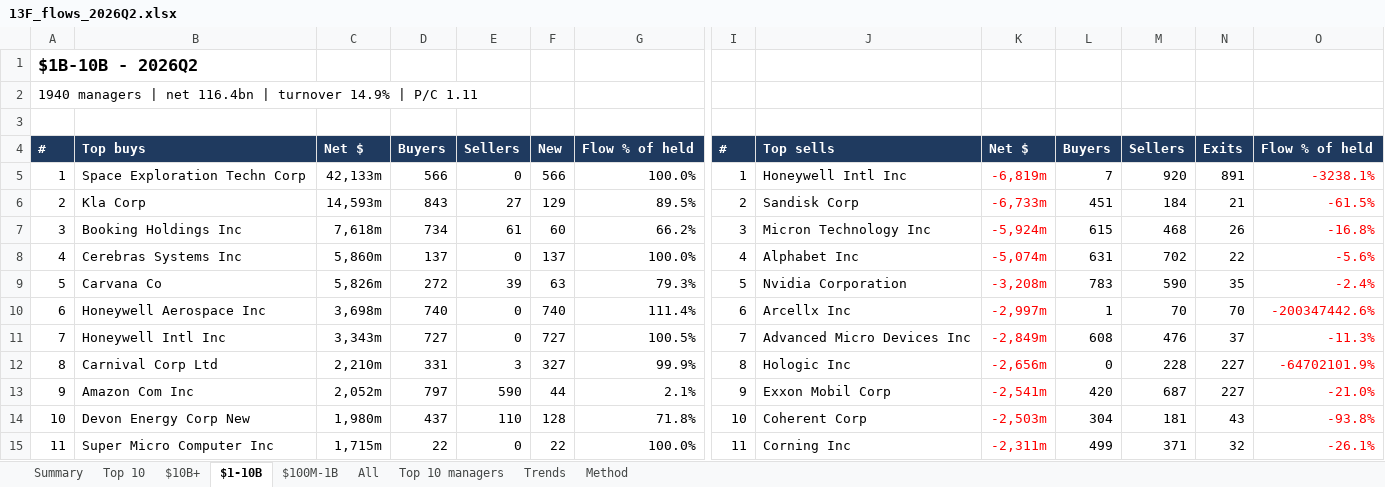
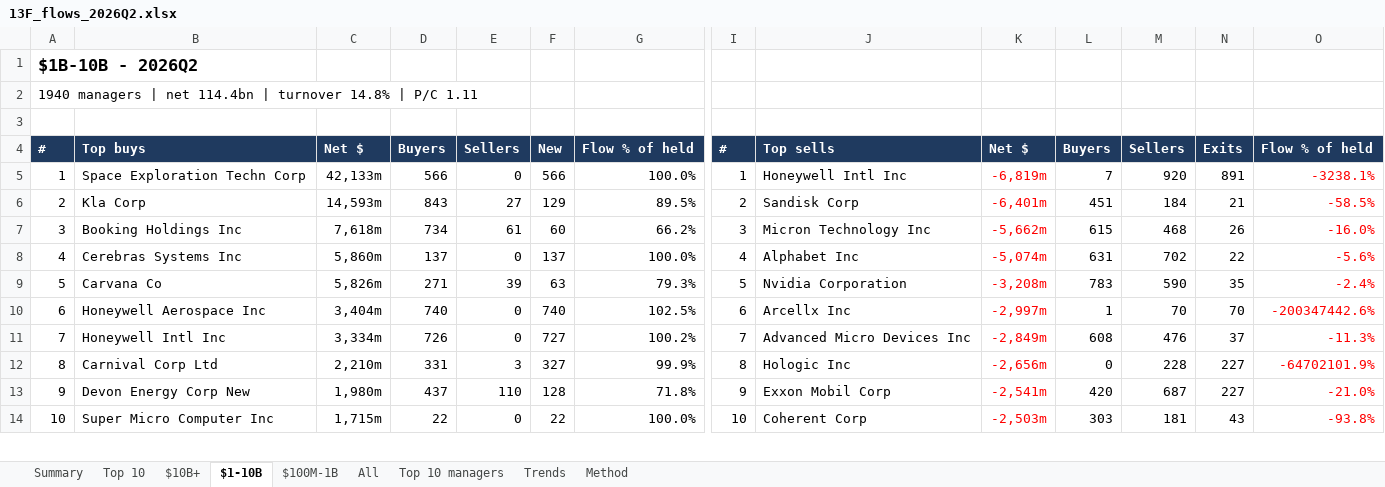
Before and after one commit to bhavgaurav16/13f-panel, an Excel workbook: data/dashboard/13F_flows_2026Q2.xlsx, sheet $1-10B, drawn as a sheet; only a part is shown, gaps mark what is left out; values as stored, in another font and other column widths than the file's, no borders; removed rows and columns are numbered as before the commit, all else as after; rows hold the shown columns only; the diff covers the shown part only; the diff names each change by its address in the sheet, - before the commit and + after, or states it on an @@ line.

```diff
--- a/data/dashboard/13F_flows_2026Q2.xlsx (sheet $1-10B)
+++ b/data/dashboard/13F_flows_2026Q2.xlsx (sheet $1-10B)
@@ column A renumbered between rows 2 and 22 @@
-K6: -6,733m
+K6: -6,401m
-O6: -61.5%
+O6: -58.5%
-K7: -5,924m
+K7: -5,662m
-O7: -16.8%
+O7: -16.0%
-D9: 272
+D9: 271
-C10: 3,698m
+C10: 3,404m
-G10: 111.4%
+G10: 102.5%
-C11: 3,343m
+C11: 3,334m
-D11: 727
+D11: 726
-G11: 100.5%
+G11: 100.2%
-row 13: 9 | Amazon Com Inc | 2,052m | 797 | 590 | 44 | 2.1% | 9 | Exxon Mobil Corp | -2,541m | 420 | 687 | 227 | -21.0%
-I13: 10
+I13: 9
-J13: Coherent Corp
+J13: Exxon Mobil Corp
-K13: -2,503m
+K13: -2,541m
-L13: 304
+L13: 420
-M13: 181
+M13: 687
-N13: 43
+N13: 227
-O13: -93.8%
+O13: -21.0%
-I14: 11
+I14: 10
-J14: Corning Inc
+J14: Coherent Corp
-K14: -2,311m
+K14: -2,503m
-L14: 499
+L14: 303
-M14: 371
+M14: 181
-N14: 32
+N14: 43
-O14: -26.1%
+O14: -93.8%
```
Also changed, not shown: 5 added rows, 4 removed rows and 62 edited cells elsewhere in this sheet, sheet $10B+, sheet Top 10, sheet All, sheet Trends, sheet $100M-1B, sheet Summary, 1 more sheet, 1 other file.
